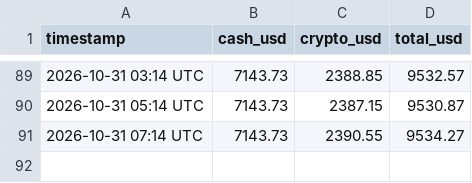
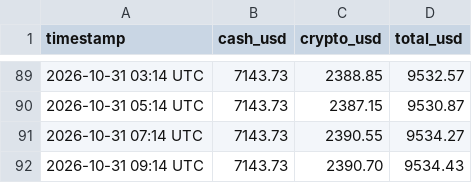
Before and after one commit to hrsnr/crypto_bot, a CSV file: portfolio_history.csv, drawn as a sheet; only a part is shown, gaps mark what is left out; the diff names each change by its address in the sheet, - before the commit and + after, or states it on an @@ line.

```diff
--- a/portfolio_history.csv
+++ b/portfolio_history.csv
+row 92: 2026-10-31 09:14 UTC | 7143.73 | 2390.70 | 9534.43
```
Also changed, not shown: trades_log.csv.
